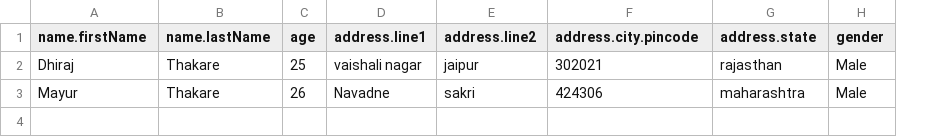
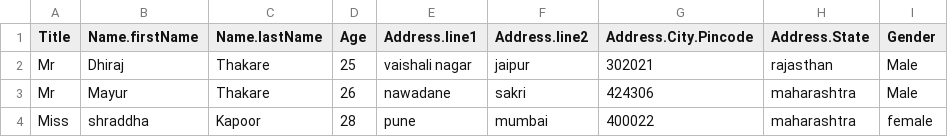
Before and after one commit to dhirajthakare/conver-csv-to-json-node-js-app, a CSV file: csvSheet.csv, drawn as a sheet; removed rows and columns are numbered as before the commit, all else as after; the diff names each change by its address in the sheet, - before the commit and + after, or states it on an @@ line.

```diff
--- a/csvSheet.csv
+++ b/csvSheet.csv
+column A (Title), rows 2-3: Mr | Mr
-column D (address.line1), rows 2-3: vaishali nagar | Navadne
+column E (Address.line1), rows 2-3: vaishali nagar | nawadane
-B1: name.firstName
+B1: Name.firstName
-C1: name.lastName
+C1: Name.lastName
-D1: age
+D1: Age
-F1: address.line2
+F1: Address.line2
-G1: address.city.pincode
+G1: Address.City.Pincode
-H1: address.state
+H1: Address.State
-I1: gender
+I1: Gender
+row 4: Miss | shraddha | Kapoor | 28 | pune | mumbai | 400022 | maharashtra | female
```
Also changed, not shown: 3 other files.
